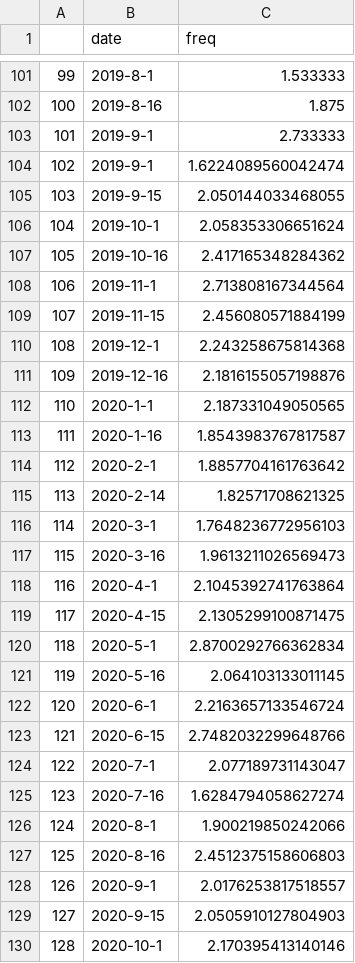
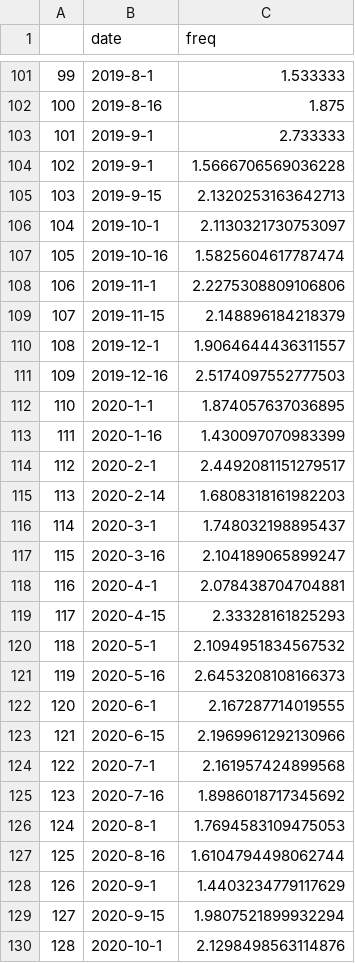
Before and after one commit to tomtomwombat/Analyze-Boston, a CSV file: Data/BiMonthly_Crimes_with_Forecast/monthly_crime15.csv, drawn as a sheet; only a part is shown, gaps mark what is left out; the diff covers the shown part only.

```diff
--- a/Data/BiMonthly_Crimes_with_Forecast/monthly_crime15.csv
+++ b/Data/BiMonthly_Crimes_with_Forecast/monthly_crime15.csv
@@ -103,28 +103,28 @@
 101,2019-9-1,2.733333
-102,2019-9-1,1.6224089560042474
-103,2019-9-15,2.050144033468055
-104,2019-10-1,2.058353306651624
-105,2019-10-16,2.417165348284362
-106,2019-11-1,2.713808167344564
-107,2019-11-15,2.456080571884199
-108,2019-12-1,2.243258675814368
-109,2019-12-16,2.1816155057198876
-110,2020-1-1,2.187331049050565
-111,2020-1-16,1.8543983767817587
-112,2020-2-1,1.8857704161763642
-113,2020-2-14,1.82571708621325
-114,2020-3-1,1.7648236772956103
-115,2020-3-16,1.9613211026569473
-116,2020-4-1,2.1045392741763864
-117,2020-4-15,2.1305299100871475
-118,2020-5-1,2.8700292766362834
-119,2020-5-16,2.064103133011145
-120,2020-6-1,2.2163657133546724
-121,2020-6-15,2.7482032299648766
-122,2020-7-1,2.077189731143047
-123,2020-7-16,1.6284794058627274
-124,2020-8-1,1.900219850242066
-125,2020-8-16,2.4512375158606803
-126,2020-9-1,2.0176253817518557
-127,2020-9-15,2.0505910127804903
-128,2020-10-1,2.170395413140146
+102,2019-9-1,1.5666706569036228
+103,2019-9-15,2.1320253163642713
+104,2019-10-1,2.1130321730753097
+105,2019-10-16,1.5825604617787474
+106,2019-11-1,2.2275308809106806
+107,2019-11-15,2.148896184218379
+108,2019-12-1,1.9064644436311557
+109,2019-12-16,2.5174097552777503
+110,2020-1-1,1.874057637036895
+111,2020-1-16,1.430097070983399
+112,2020-2-1,2.4492081151279517
+113,2020-2-14,1.6808318161982203
+114,2020-3-1,1.748032198895437
+115,2020-3-16,2.104189065899247
+116,2020-4-1,2.078438704704881
+117,2020-4-15,2.33328161825293
+118,2020-5-1,2.1094951834567532
+119,2020-5-16,2.6453208108166373
+120,2020-6-1,2.167287714019555
+121,2020-6-15,2.1969961292130966
+122,2020-7-1,2.161957424899568
+123,2020-7-16,1.8986018717345692
+124,2020-8-1,1.7694583109475053
+125,2020-8-16,1.6104794498062744
+126,2020-9-1,1.4403234779117629
+127,2020-9-15,1.9807521899932294
+128,2020-10-1,2.1298498563114876
```
Also changed, not shown: 23 edited cells elsewhere in this file, Data/BiMonthly_Crimes_with_Forecast/monthly_crime0.csv, Data/BiMonthly_Crimes_with_Forecast/monthly_crime12.csv, 18 other files.
